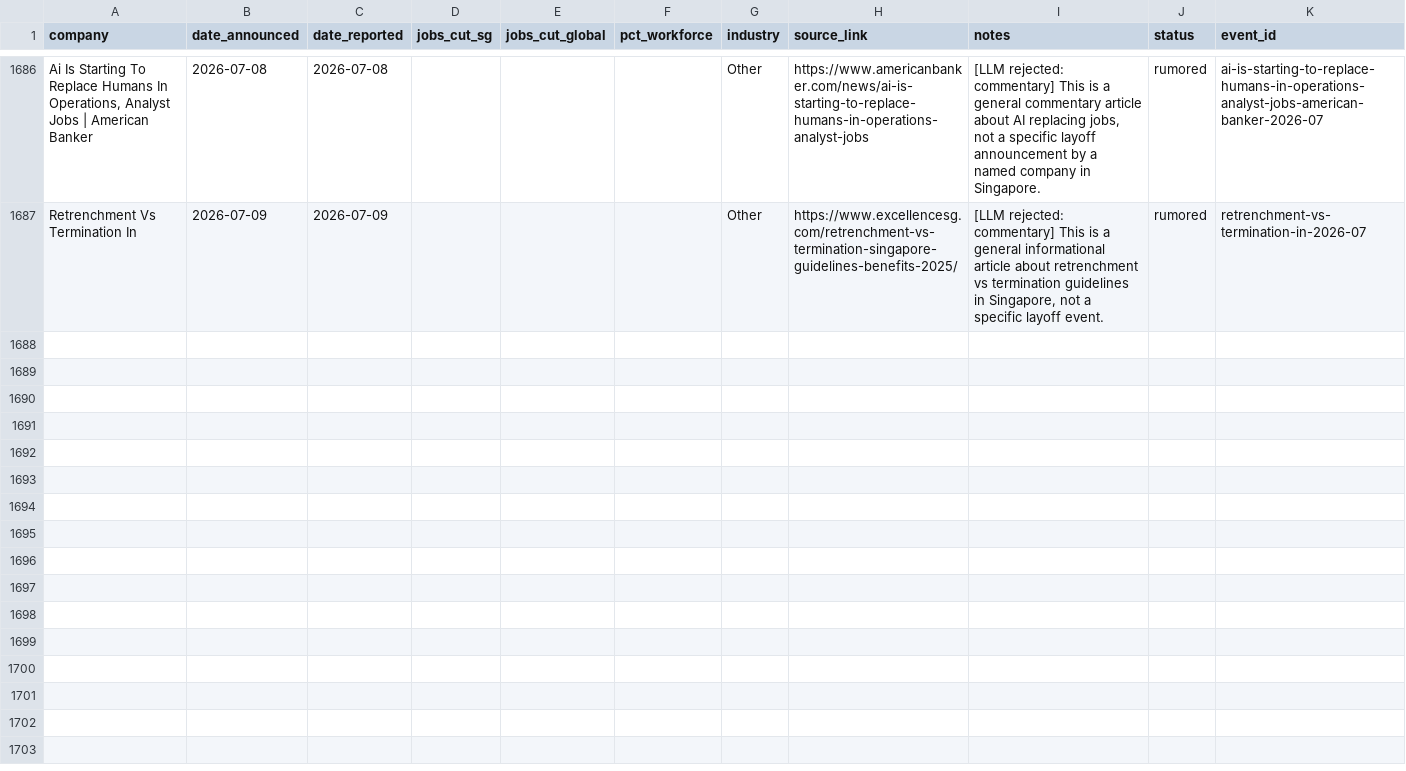
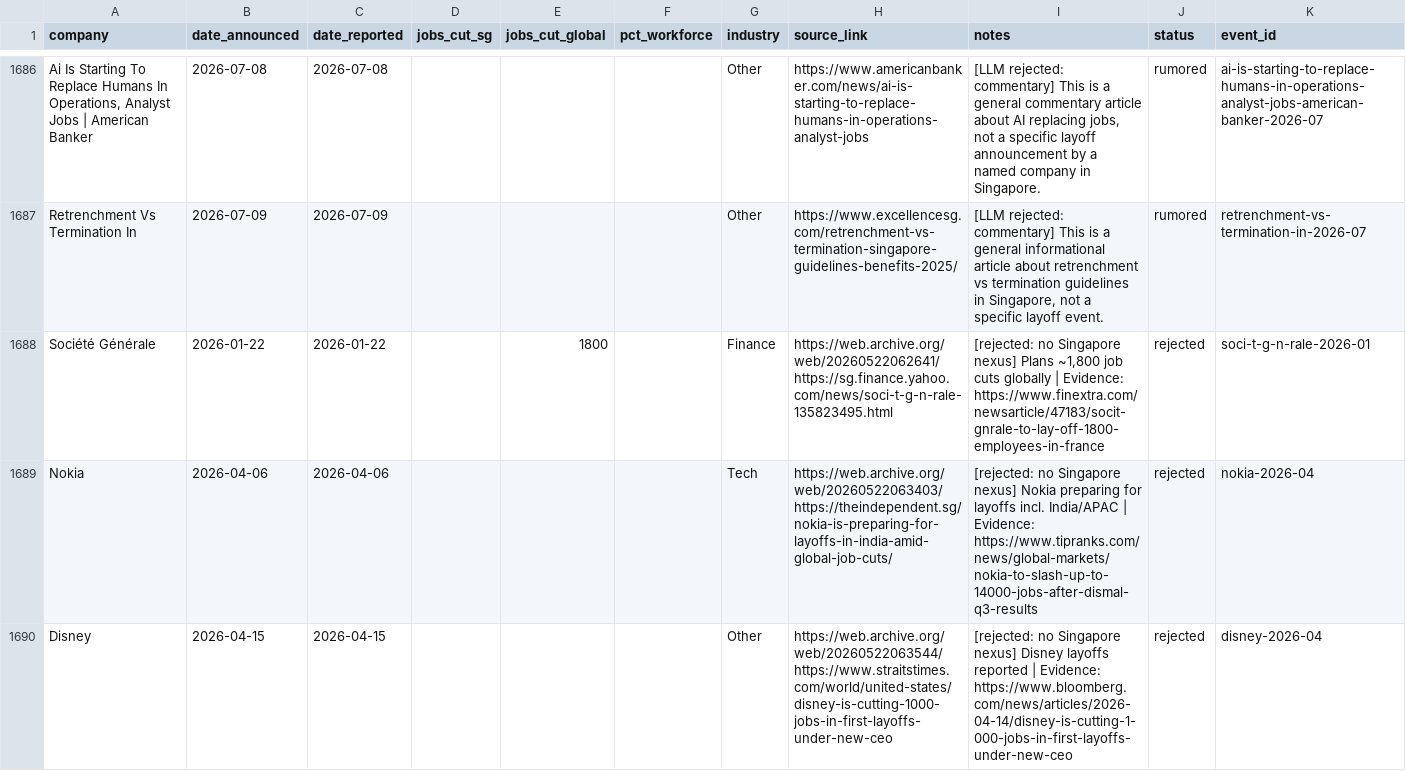
Before and after one commit to luarss/sg-layoffz, a CSV file: data/rejected.csv, drawn as a sheet; only a part is shown, gaps mark what is left out; the diff covers the shown part only; the diff names each change by its address in the sheet, - before the commit and + after, or states it on an @@ line.

Commit message:
fix(data): drop entries without Singapore nexus, name AIMCo and PNC
Move 9 confirmed rows to rejected.csv (blocking re-ingestion) whose
layoff events have no Singapore impact: Societe Generale (France),
Nokia (India/APAC), Disney, Sony Pictures, Porsche (Germany), ANZ x2
(Australia), Deutsche Bank 2024 (German back-office), and "Another
Legacy Bank" - identified as PNC Bank cutting 777 FirstBank jobs in
Colorado, ingested via an SG Yahoo Finance syndication. Deutsche Bank
2019 stays: those cuts hit Singapore-based teams.

Rename "Canadian Pension Manager" to AIMCo (Alberta Investment
Management); its Singapore office closure is a genuine SG event.

layoffs.csv: 278 rows. validate: 0 errors, vague-company warnings
cleared.

```diff
--- a/data/rejected.csv
+++ b/data/rejected.csv
+row 1688: Société Générale | 2026-01-22 | 2026-01-22 |  | 1800 |  | Finance | https://web.archive.org/web/20260522062641/https://sg.finance.yahoo.com/news/soci-t-g-n-rale-135823495.html | [rejected: no Singapore nexus] Plans ~1,800 job cuts globally | Evidence: https://www.finextra.com/newsarticle/47183/socit-gnrale-to-lay-off-1800-employees-in-france | rejected | soci-t-g-n-rale-2026-01
+row 1689: Nokia | 2026-04-06 | 2026-04-06 |  |  |  | Tech | https://web.archive.org/web/20260522063403/https://theindependent.sg/nokia-is-preparing-for-layoffs-in-india-amid-global-job-cuts/ | [rejected: no Singapore nexus] Nokia preparing for layoffs incl. India/APAC | Evidence: https://www.tipranks.com/news/global-markets/nokia-to-slash-up-to-14000-jobs-after-dismal-q3-results | rejected | nokia-2026-04
+row 1690: Disney | 2026-04-15 | 2026-04-15 |  |  |  | Other | https://web.archive.org/web/20260522063544/https://www.straitstimes.com/world/united-states/disney-is-cutting-1000-jobs-in-first-layoffs-under-new-ceo | [rejected: no Singapore nexus] Disney layoffs reported | Evidence: https://www.bloomberg.com/news/articles/2026-04-14/disney-is-cutting-1-000-jobs-in-first-layoffs-under-new-ceo | rejected | disney-2026-04
```
Also changed, not shown: 6 added rows elsewhere in this file, data/layoffs.csv.
